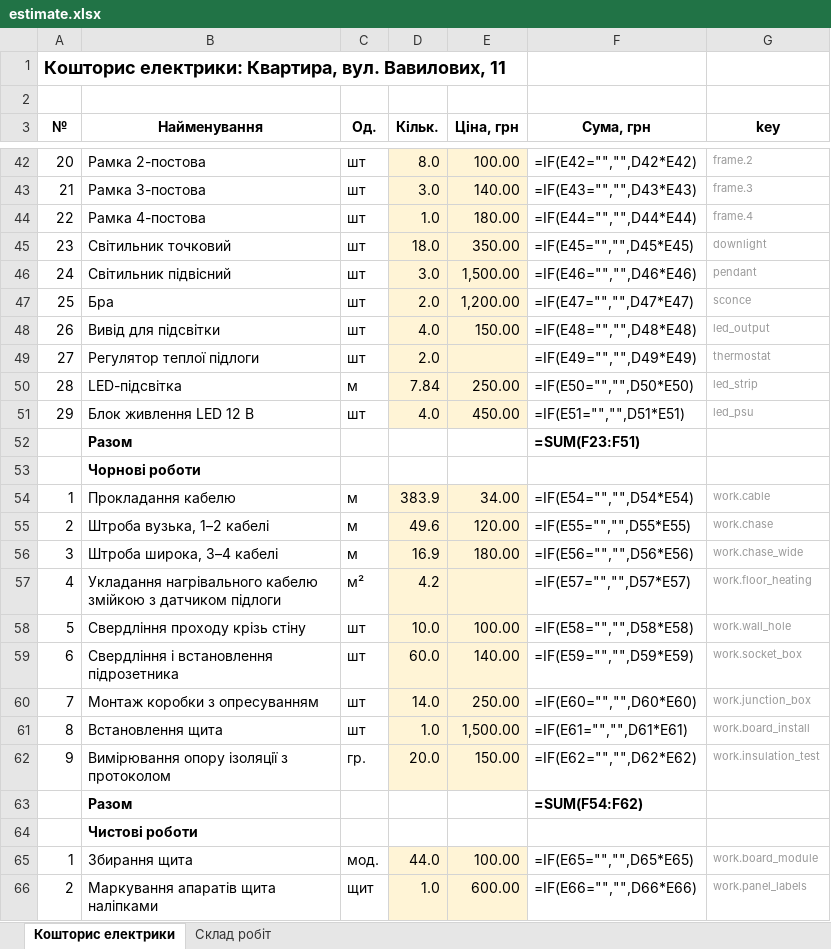
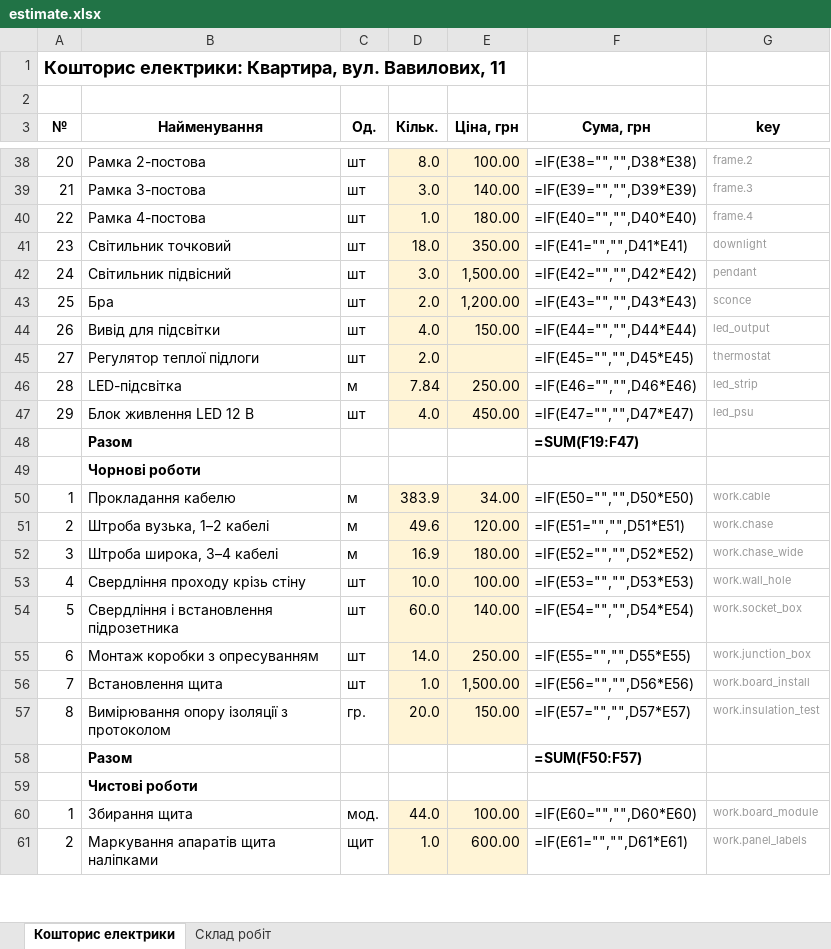
Before and after one commit to Coder801/floorplan-engine, an Excel workbook: projects/vavilovykh-11/out/estimate.xlsx, sheet Кошторис електрики, drawn as a sheet; only a part is shown, gaps mark what is left out; values as stored, in another font and other column widths than the file's, no borders; formulas without a stored value are shown as written; removed rows and columns are numbered as before the commit, all else as after; the diff covers the shown part only; the diff names each change by its address in the sheet, - before the commit and + after, or states it on an @@ line.

```diff
--- a/projects/vavilovykh-11/out/estimate.xlsx (sheet Кошторис електрики)
+++ b/projects/vavilovykh-11/out/estimate.xlsx (sheet Кошторис електрики)
-F38 (Сума, грн): =IF(E42="","",D42*E42)
+F38 (Сума, грн): =IF(E38="","",D38*E38)
-F39 (Сума, грн): =IF(E43="","",D43*E43)
+F39 (Сума, грн): =IF(E39="","",D39*E39)
-F40 (Сума, грн): =IF(E44="","",D44*E44)
+F40 (Сума, грн): =IF(E40="","",D40*E40)
-F41 (Сума, грн): =IF(E45="","",D45*E45)
+F41 (Сума, грн): =IF(E41="","",D41*E41)
-F42 (Сума, грн): =IF(E46="","",D46*E46)
+F42 (Сума, грн): =IF(E42="","",D42*E42)
-F43 (Сума, грн): =IF(E47="","",D47*E47)
+F43 (Сума, грн): =IF(E43="","",D43*E43)
-F44 (Сума, грн): =IF(E48="","",D48*E48)
+F44 (Сума, грн): =IF(E44="","",D44*E44)
-F45 (Сума, грн): =IF(E49="","",D49*E49)
+F45 (Сума, грн): =IF(E45="","",D45*E45)
-F46 (Сума, грн): =IF(E50="","",D50*E50)
+F46 (Сума, грн): =IF(E46="","",D46*E46)
-F47 (Сума, грн): =IF(E51="","",D51*E51)
+F47 (Сума, грн): =IF(E47="","",D47*E47)
-F48 (Сума, грн): =SUM(F23:F51)
+F48 (Сума, грн): =SUM(F19:F47)
-F50 (Сума, грн): =IF(E54="","",D54*E54)
+F50 (Сума, грн): =IF(E50="","",D50*E50)
-F51 (Сума, грн): =IF(E55="","",D55*E55)
+F51 (Сума, грн): =IF(E51="","",D51*E51)
-F52 (Сума, грн): =IF(E56="","",D56*E56)
+F52 (Сума, грн): =IF(E52="","",D52*E52)
-row 57: 4 | Укладання нагрівального кабелю змійкою з датчиком підлоги | м² | 4.2 |  | =IF(E57="","",D57*E57) | work.floor_heating
-A53 (№): 5
+A53 (№): 4
-F53 (Сума, грн): =IF(E58="","",D58*E58)
+F53 (Сума, грн): =IF(E53="","",D53*E53)
-A54 (№): 6
+A54 (№): 5
-F54 (Сума, грн): =IF(E59="","",D59*E59)
+F54 (Сума, грн): =IF(E54="","",D54*E54)
-A55 (№): 7
+A55 (№): 6
-F55 (Сума, грн): =IF(E60="","",D60*E60)
+F55 (Сума, грн): =IF(E55="","",D55*E55)
-A56 (№): 8
+A56 (№): 7
-F56 (Сума, грн): =IF(E61="","",D61*E61)
+F56 (Сума, грн): =IF(E56="","",D56*E56)
-A57 (№): 9
+A57 (№): 8
-F57 (Сума, грн): =IF(E62="","",D62*E62)
+F57 (Сума, грн): =IF(E57="","",D57*E57)
-F58 (Сума, грн): =SUM(F54:F62)
+F58 (Сума, грн): =SUM(F50:F57)
-F60 (Сума, грн): =IF(E65="","",D65*E65)
+F60 (Сума, грн): =IF(E60="","",D60*E60)
-F61 (Сума, грн): =IF(E66="","",D66*E66)
+F61 (Сума, грн): =IF(E61="","",D61*E61)
```
Also changed, not shown: 4 removed rows and 27 edited cells elsewhere in this sheet, sheet Склад робіт, projects/vavilovykh-11/out/plumbing-estimate.xlsx, 13 other files.
